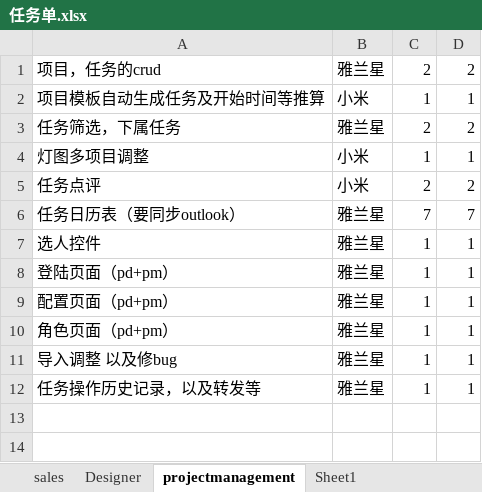
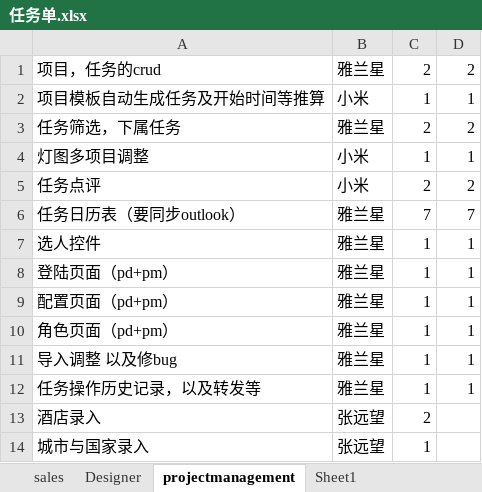
Before and after one commit to andrearustia6/cdmc-sales, an Excel workbook: Tasks/任务单.xlsx, sheet projectmanagement, drawn as a sheet; values as stored, in another font and other column widths than the file's, no borders; the diff names each change by its address in the sheet, - before the commit and + after, or states it on an @@ line.

```diff
--- a/Tasks/任务单.xlsx (sheet projectmanagement)
+++ b/Tasks/任务单.xlsx (sheet projectmanagement)
+row 13: 酒店录入 | 张远望 | 2
+row 14: 城市与国家录入 | 张远望 | 1
```
Also changed, not shown: sheet sales.
